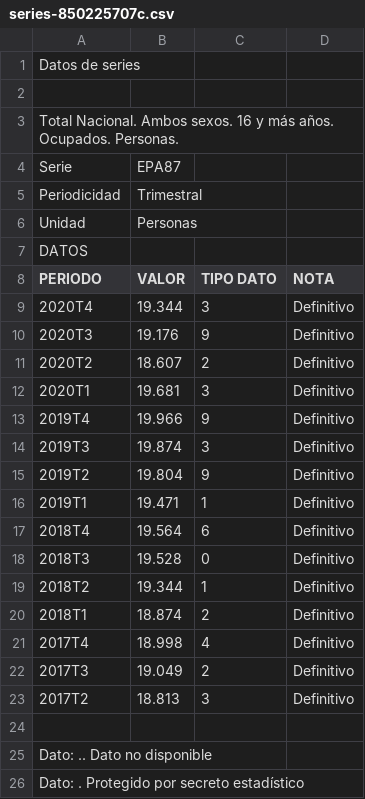
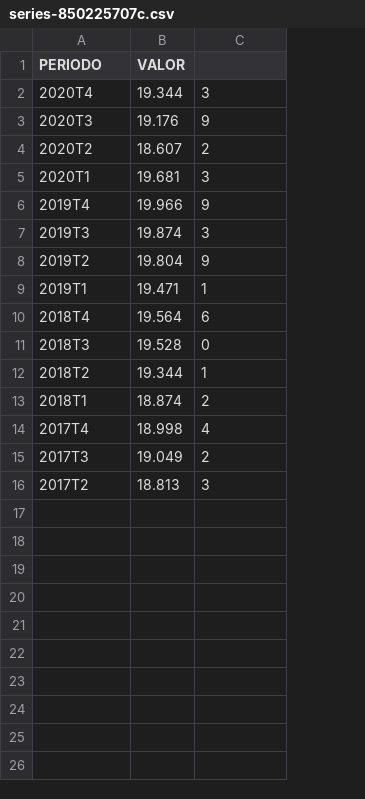
Before and after one commit to Iagofdezsuarez/INEdatos, a CSV file: series-850225707c.csv, drawn as a sheet; removed rows and columns are numbered as before the commit, all else as after; the diff names each change by its address in the sheet, - before the commit and + after, or states it on an @@ line.

Commit message:
Update series-850225707c.csv

```diff
--- a/series-850225707c.csv
+++ b/series-850225707c.csv
-column D (NOTA), rows 9-23: all Definitivo
-row 1: Datos de series
-row 2: (empty)
-row 3: Total Nacional. Ambos sexos. 16 y más años. Ocupados. Personas.
-row 4: Serie | EPA87
-row 5: Periodicidad | Trimestral
-row 6: Unidad | Personas
-row 7: DATOS
-C1: TIPO DATO
+C1: (empty)
-row 24: (empty)
-row 25: Dato: .. Dato no disponible
-row 26: Dato: . Protegido por secreto estadístico
```
